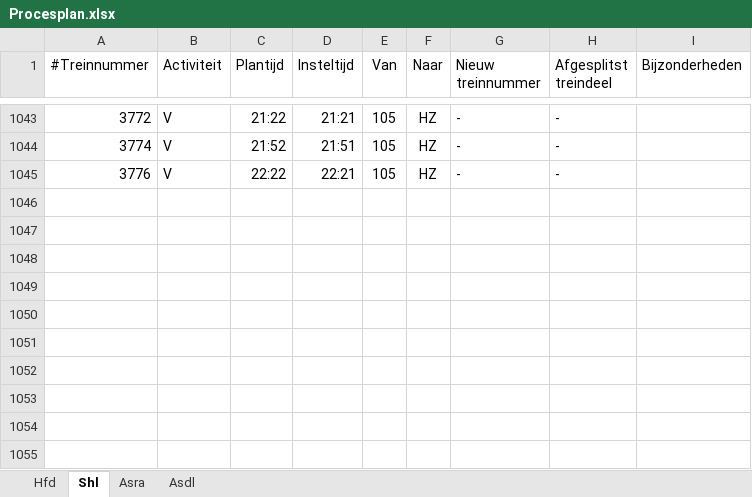
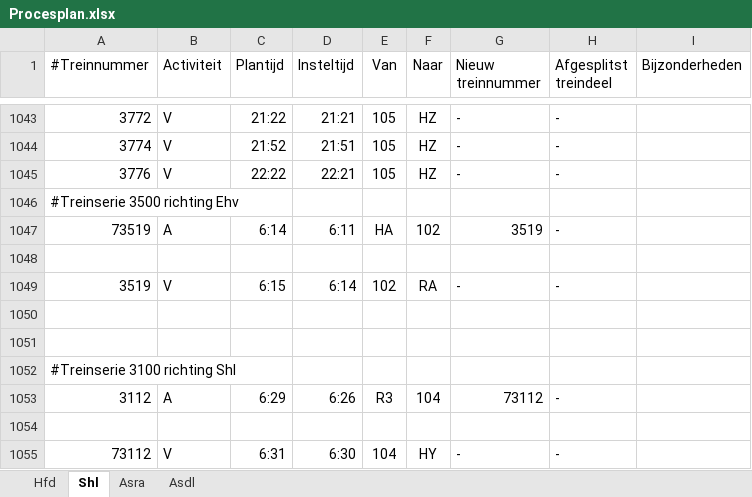
Before and after one commit to dgoedkoop/stwsim, an Excel workbook: Schiphollijn/Procesplan.xlsx, sheet Shl, drawn as a sheet; only a part is shown, gaps mark what is left out; values as stored, in another font and other column widths than the file's, no borders; the diff names each change by its address in the sheet, - before the commit and + after, or states it on an @@ line.

```diff
--- a/Schiphollijn/Procesplan.xlsx (sheet Shl)
+++ b/Schiphollijn/Procesplan.xlsx (sheet Shl)
+row 1046: #Treinserie 3500 richting Ehv
+row 1047: 73519 | A | 6:14 | 6:11 | HA | 102 | 3519 | -
+row 1048: (empty)
+row 1049: 3519 | V | 6:15 | 6:14 | 102 | RA | - | -
+row 1050: (empty)
+row 1051: (empty)
+row 1052: #Treinserie 3100 richting Shl
+row 1053: 3112 | A | 6:29 | 6:26 | R3 | 104 | 73112 | -
+row 1054: (empty)
+row 1055: 73112 | V | 6:31 | 6:30 | 104 | HY | - | -
```
Also changed, not shown: sheet Hfd, sheet Asra, 18 other files.
